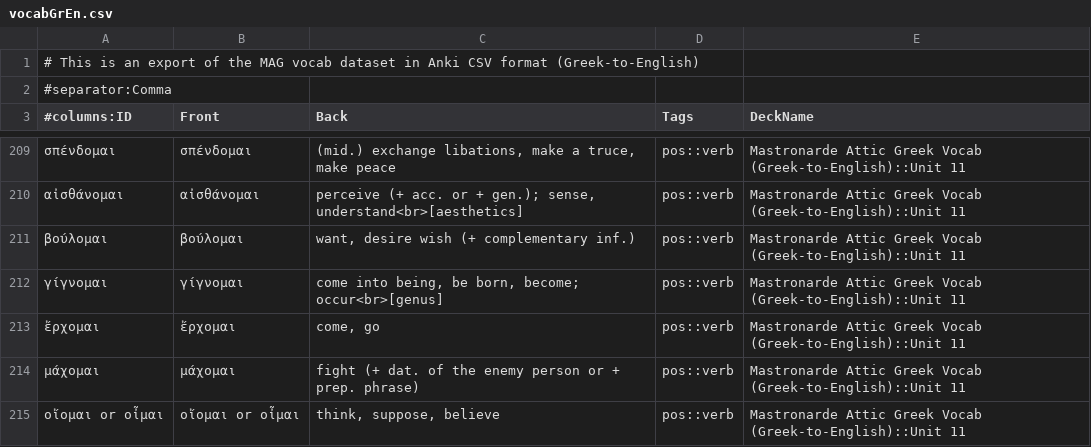
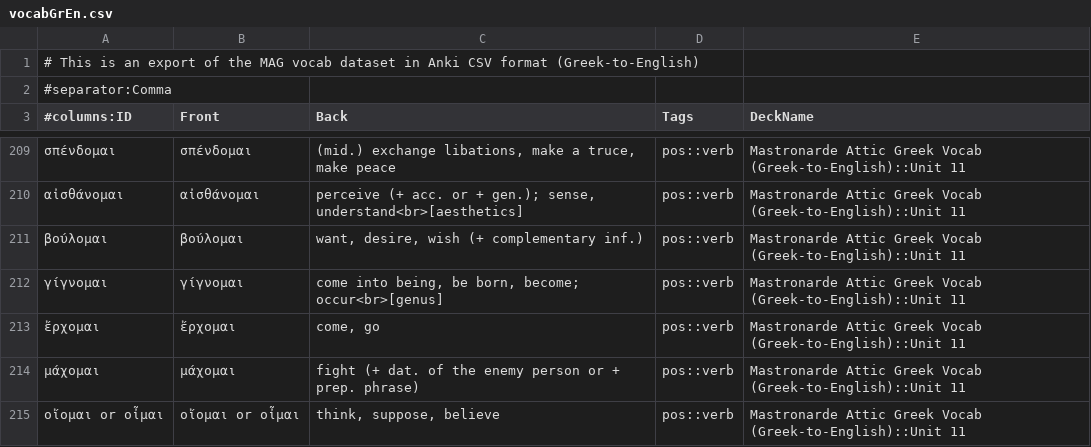
Before and after one commit to gavincarr/mag, a CSV file: vocabGrEn.csv, drawn as a sheet; only a part is shown, gaps mark what is left out.

Commit message:
Update vocabGrEn.csv.

```diff
--- a/vocabGrEn.csv
+++ b/vocabGrEn.csv
@@ -210,3 +210,3 @@
 αἰσθάνομαι,αἰσθάνομαι,"perceive (+ acc. or + gen.); sense, understand<br>[aesthetics]",pos::verb,Mastronarde Attic Greek Vocab (Greek-to-English)::Unit 11
-βούλομαι,βούλομαι,"want, desire wish (+ complementary inf.)",pos::verb,Mastronarde Attic Greek Vocab (Greek-to-English)::Unit 11
+βούλομαι,βούλομαι,"want, desire, wish (+ complementary inf.)",pos::verb,Mastronarde Attic Greek Vocab (Greek-to-English)::Unit 11
 γίγνομαι,γίγνομαι,"come into being, be born, become; occur<br>[genus]",pos::verb,Mastronarde Attic Greek Vocab (Greek-to-English)::Unit 11
```
